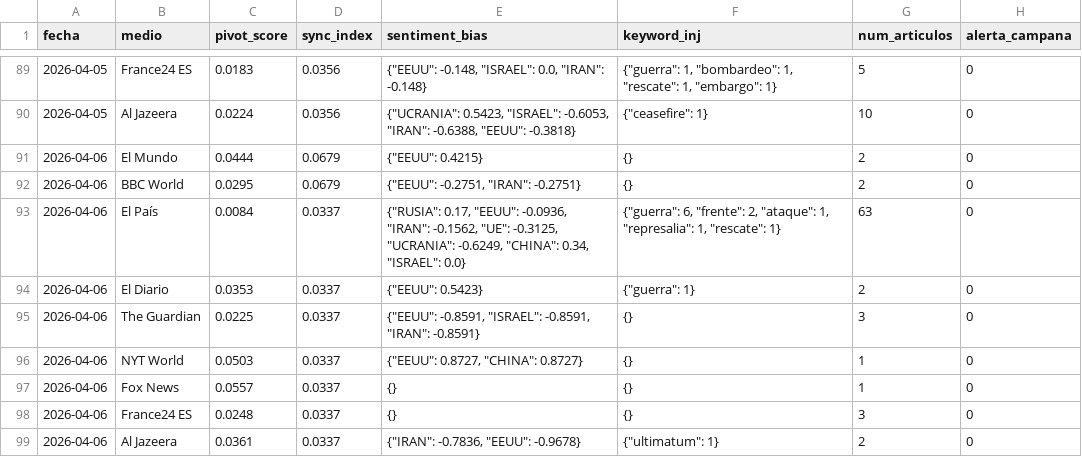
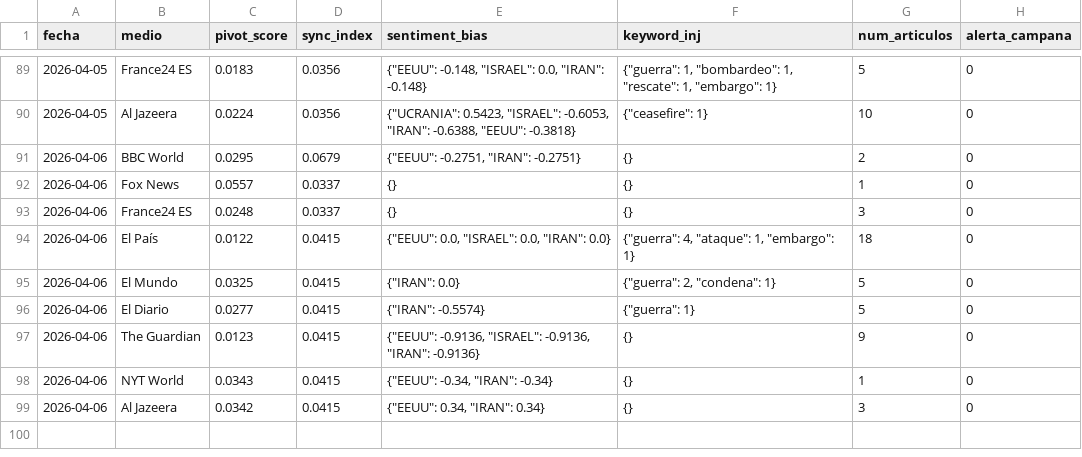
Before and after one commit to mcasrom/SIEG-Mani, a CSV file: data/kpis.csv, drawn as a sheet; only a part is shown, gaps mark what is left out.

Commit message:
MANI data 2026-04-06 09:10

```diff
--- a/data/kpis.csv
+++ b/data/kpis.csv
@@ -90,10 +90,10 @@ fecha,medio,pivot_score,sync_index,sentiment_bias,keyword_inj,num_articulos,aler
 2026-04-05,Al Jazeera,0.0224,0.0356,"{""UCRANIA"": 0.5423, ""ISRAEL"": -0.6053, ""IRAN"": -0.6388, ""EEUU"": -0.3818}","{""ceasefire"": 1}",10,0
-2026-04-06,El Mundo,0.0444,0.0679,"{""EEUU"": 0.4215}",{},2,0
 2026-04-06,BBC World,0.0295,0.0679,"{""EEUU"": -0.2751, ""IRAN"": -0.2751}",{},2,0
-2026-04-06,El País,0.0084,0.0337,"{""RUSIA"": 0.17, ""EEUU"": -0.0936, ""IRAN"": -0.1562, ""UE"": -0.3125, ""UCRANIA"": -0.6249, ""CHINA"": 0.34, ""ISRAEL"": 0.0}","{""guerra"": 6, ""frente"": 2, ""ataque"": 1, ""represalia"": 1, ""rescate"": 1}",63,0
-2026-04-06,El Diario,0.0353,0.0337,"{""EEUU"": 0.5423}","{""guerra"": 1}",2,0
-2026-04-06,The Guardian,0.0225,0.0337,"{""EEUU"": -0.8591, ""ISRAEL"": -0.8591, ""IRAN"": -0.8591}",{},3,0
-2026-04-06,NYT World,0.0503,0.0337,"{""EEUU"": 0.8727, ""CHINA"": 0.8727}",{},1,0
 2026-04-06,Fox News,0.0557,0.0337,{},{},1,0
 2026-04-06,France24 ES,0.0248,0.0337,{},{},3,0
-2026-04-06,Al Jazeera,0.0361,0.0337,"{""IRAN"": -0.7836, ""EEUU"": -0.9678}","{""ultimatum"": 1}",2,0
+2026-04-06,El País,0.0122,0.0415,"{""EEUU"": 0.0, ""ISRAEL"": 0.0, ""IRAN"": 0.0}","{""guerra"": 4, ""ataque"": 1, ""embargo"": 1}",18,0
+2026-04-06,El Mundo,0.0325,0.0415,"{""IRAN"": 0.0}","{""guerra"": 2, ""condena"": 1}",5,0
+2026-04-06,El Diario,0.0277,0.0415,"{""IRAN"": -0.5574}","{""guerra"": 1}",5,0
+2026-04-06,The Guardian,0.0123,0.0415,"{""EEUU"": -0.9136, ""ISRAEL"": -0.9136, ""IRAN"": -0.9136}",{},9,0
+2026-04-06,NYT World,0.0343,0.0415,"{""EEUU"": -0.34, ""IRAN"": -0.34}",{},1,0
+2026-04-06,Al Jazeera,0.0342,0.0415,"{""EEUU"": 0.34, ""IRAN"": 0.34}",{},3,0
```
Also changed, not shown: 2 other files.
